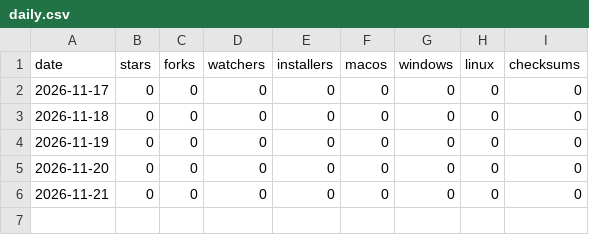
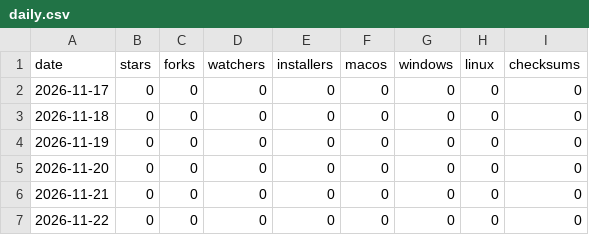
Before and after one commit to Q-Hobby/davish, a CSV file: daily.csv, drawn as a sheet.

```diff
--- a/daily.csv
+++ b/daily.csv
@@ -6 +6,2 @@ date,stars,forks,watchers,installers,macos,windows,linux,checksums
 2026-11-21,0,0,0,0,0,0,0,0
+2026-11-22,0,0,0,0,0,0,0,0
```
